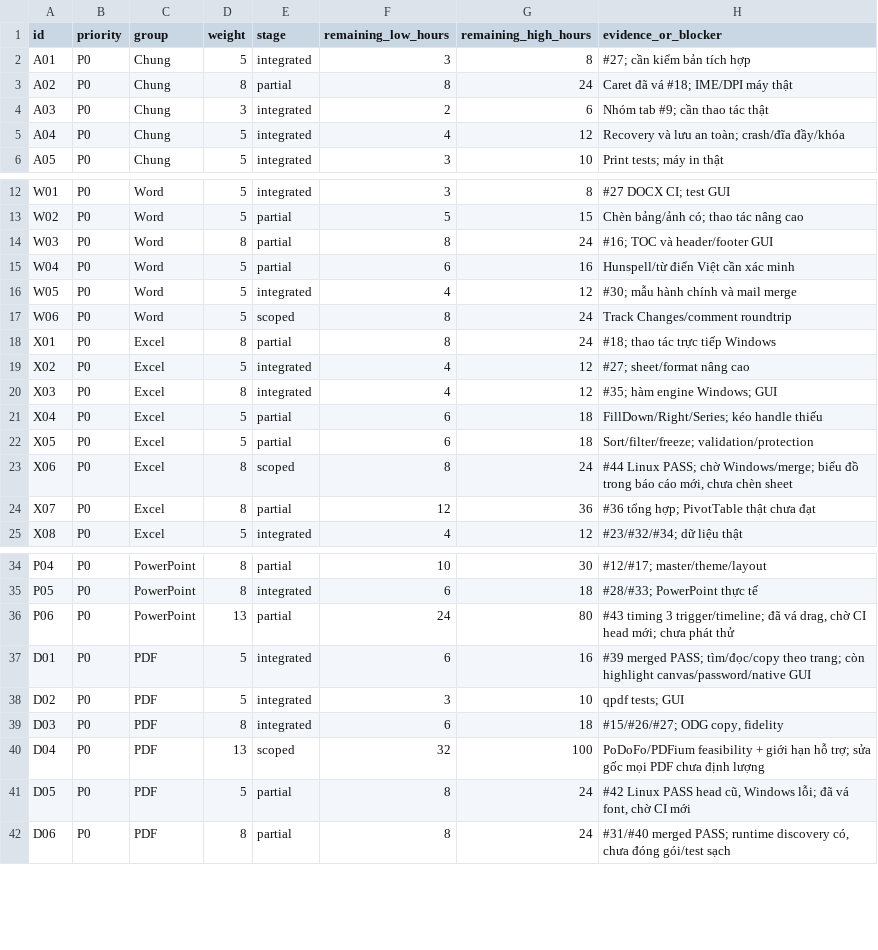
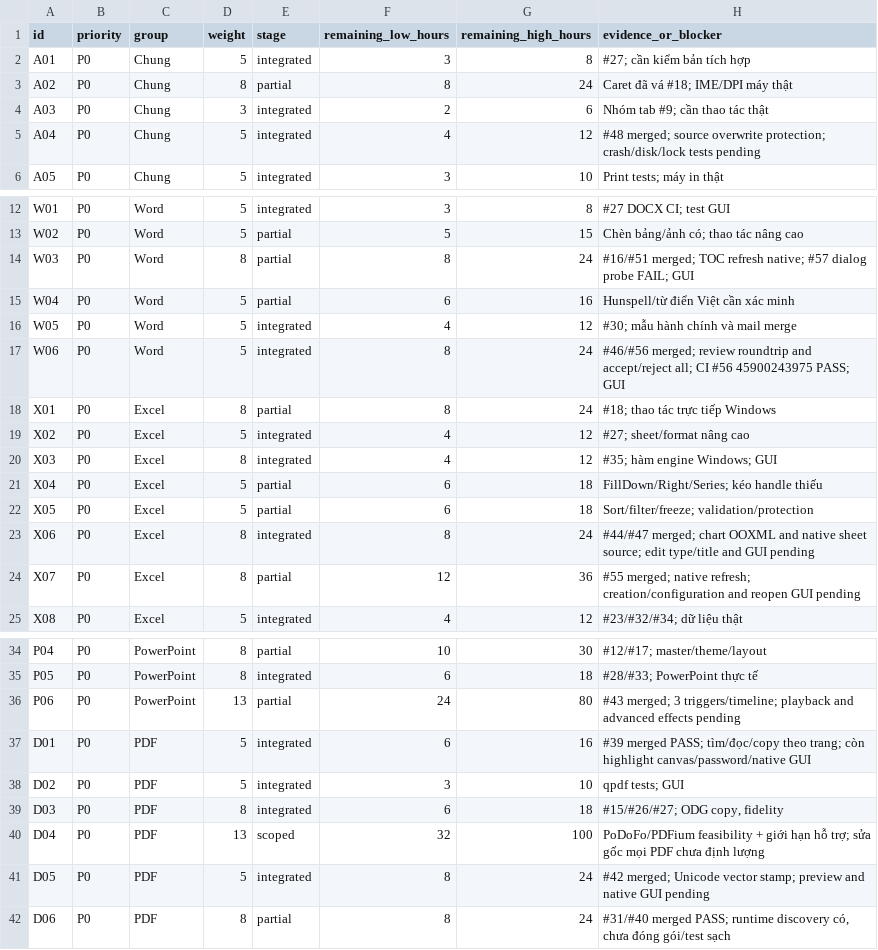
Before and after one commit to dungmao2023-art/DUngoff, a CSV file: docs/RELEASE_PROGRESS.csv, drawn as a sheet; only a part is shown, gaps mark what is left out.

Commit message:
Reconcile progress with merged native chart, review and PDF evidence

```diff
--- a/docs/RELEASE_PROGRESS.csv
+++ b/docs/RELEASE_PROGRESS.csv
@@ -4,3 +4,3 @@ id,priority,group,weight,stage,remaining_low_hours,remaining_high_hours,evidence
 "A03","P0","Chung","3","integrated","2","6","Nhóm tab #9; cần thao tác thật"
-"A04","P0","Chung","5","integrated","4","12","Recovery và lưu an toàn; crash/đĩa đầy/khóa"
+"A04","P0","Chung","5","integrated","4","12","#48 merged; source overwrite protection; crash/disk/lock tests pending"
 "A05","P0","Chung","5","integrated","3","10","Print tests; máy in thật"
@@ -13,6 +13,6 @@ id,priority,group,weight,stage,remaining_low_hours,remaining_high_hours,evidence
 "W02","P0","Word","5","partial","5","15","Chèn bảng/ảnh có; thao tác nâng cao"
-"W03","P0","Word","8","partial","8","24","#16; TOC và header/footer GUI"
+"W03","P0","Word","8","partial","8","24","#16/#51 merged; TOC refresh native; #57 dialog probe FAIL; GUI"
 "W04","P0","Word","5","partial","6","16","Hunspell/từ điển Việt cần xác minh"
 "W05","P0","Word","5","integrated","4","12","#30; mẫu hành chính và mail merge"
-"W06","P0","Word","5","scoped","8","24","Track Changes/comment roundtrip"
+"W06","P0","Word","5","integrated","8","24","#46/#56 merged; review roundtrip and accept/reject all; CI #56 45900243975 PASS; GUI"
 "X01","P0","Excel","8","partial","8","24","#18; thao tác trực tiếp Windows"
@@ -22,4 +22,4 @@ id,priority,group,weight,stage,remaining_low_hours,remaining_high_hours,evidence
 "X05","P0","Excel","5","partial","6","18","Sort/filter/freeze; validation/protection"
-"X06","P0","Excel","8","scoped","8","24","#44 Linux PASS; chờ Windows/merge; biểu đồ trong báo cáo mới, chưa chèn sheet"
-"X07","P0","Excel","8","partial","12","36","#36 tổng hợp; PivotTable thật chưa đạt"
+"X06","P0","Excel","8","integrated","8","24","#44/#47 merged; chart OOXML and native sheet source; edit type/title and GUI pending"
+"X07","P0","Excel","8","partial","12","36","#55 merged; native refresh; creation/configuration and reopen GUI pending"
 "X08","P0","Excel","5","integrated","4","12","#23/#32/#34; dữ liệu thật"
@@ -35,3 +35,3 @@ id,priority,group,weight,stage,remaining_low_hours,remaining_high_hours,evidence
 "P05","P0","PowerPoint","8","integrated","6","18","#28/#33; PowerPoint thực tế"
-"P06","P0","PowerPoint","13","partial","24","80","#43 timing 3 trigger/timeline; đã vá drag, chờ CI head mới; chưa phát thử"
+"P06","P0","PowerPoint","13","partial","24","80","#43 merged; 3 triggers/timeline; playback and advanced effects pending"
 "D01","P0","PDF","5","integrated","6","16","#39 merged PASS; tìm/đọc/copy theo trang; còn highlight canvas/password/native GUI"
@@ -40,3 +40,3 @@ id,priority,group,weight,stage,remaining_low_hours,remaining_high_hours,evidence
 "D04","P0","PDF","13","scoped","32","100","PoDoFo/PDFium feasibility + giới hạn hỗ trợ; sửa gốc mọi PDF chưa định lượng"
-"D05","P0","PDF","5","partial","8","24","#42 Linux PASS head cũ, Windows lỗi; đã vá font, chờ CI mới"
+"D05","P0","PDF","5","integrated","8","24","#42 merged; Unicode vector stamp; preview and native GUI pending"
 "D06","P0","PDF","8","partial","8","24","#31/#40 merged PASS; runtime discovery có, chưa đóng gói/test sạch"
```
